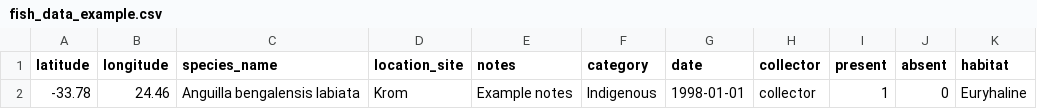
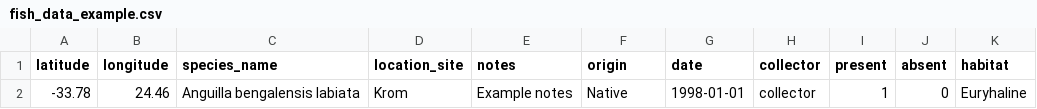
Before and after one commit to kartoza/django-bims, a CSV file: bims/static/data/fish_data_example.csv, drawn as a sheet.

```diff
--- a/bims/static/data/fish_data_example.csv
+++ b/bims/static/data/fish_data_example.csv
@@ -1,2 +1,2 @@
-latitude,longitude,species_name,location_site,notes,category,date,collector,present,absent,habitat
--33.78,24.46,Anguilla bengalensis labiata,Krom,Example notes,Indigenous,1998-01-01,collector,1,0,Euryhaline
+latitude,longitude,species_name,location_site,notes,origin,date,collector,present,absent,habitat
+-33.78,24.46,Anguilla bengalensis labiata,Krom,Example notes,Native,1998-01-01,collector,1,0,Euryhaline
```
Also changed, not shown: bims/static/data/data_example.csv.
